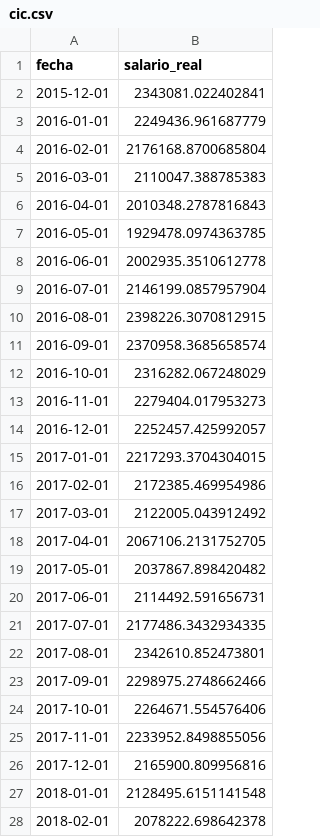
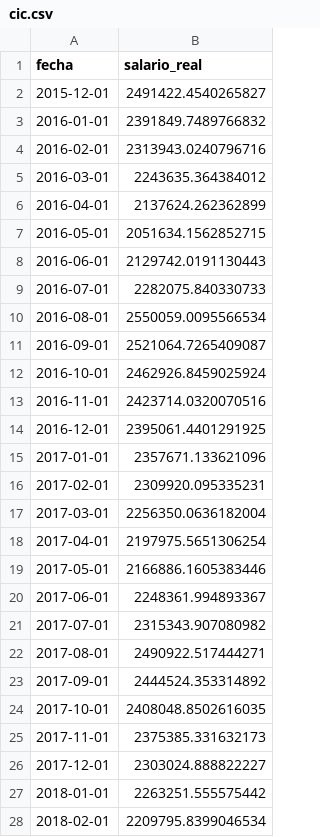
Before and after one commit to rquiroga7/salarios_CONICET, a CSV file: datos/cic.csv, drawn as a sheet; only a part is shown; the diff covers the shown part only.

```diff
--- a/datos/cic.csv
+++ b/datos/cic.csv
@@ -1,28 +1,28 @@
 fecha,salario_real
-2015-12-01,2343081.022402841
-2016-01-01,2249436.961687779
-2016-02-01,2176168.8700685804
-2016-03-01,2110047.388785383
-2016-04-01,2010348.2787816843
-2016-05-01,1929478.0974363785
-2016-06-01,2002935.3510612778
-2016-07-01,2146199.0857957904
-2016-08-01,2398226.3070812915
-2016-09-01,2370958.3685658574
-2016-10-01,2316282.067248029
-2016-11-01,2279404.017953273
-2016-12-01,2252457.425992057
-2017-01-01,2217293.3704304015
-2017-02-01,2172385.469954986
-2017-03-01,2122005.043912492
-2017-04-01,2067106.2131752705
-2017-05-01,2037867.898420482
-2017-06-01,2114492.591656731
-2017-07-01,2177486.3432934335
-2017-08-01,2342610.852473801
-2017-09-01,2298975.2748662466
-2017-10-01,2264671.554576406
-2017-11-01,2233952.8498855056
-2017-12-01,2165900.809956816
-2018-01-01,2128495.6151141548
-2018-02-01,2078222.698642378
+2015-12-01,2491422.4540265827
+2016-01-01,2391849.7489766832
+2016-02-01,2313943.0240796716
+2016-03-01,2243635.364384012
+2016-04-01,2137624.262362899
+2016-05-01,2051634.1562852715
+2016-06-01,2129742.0191130443
+2016-07-01,2282075.840330733
+2016-08-01,2550059.0095566534
+2016-09-01,2521064.7265409087
+2016-10-01,2462926.8459025924
+2016-11-01,2423714.0320070516
+2016-12-01,2395061.4401291925
+2017-01-01,2357671.133621096
+2017-02-01,2309920.095335231
+2017-03-01,2256350.0636182004
+2017-04-01,2197975.5651306254
+2017-05-01,2166886.1605383446
+2017-06-01,2248361.994893367
+2017-07-01,2315343.907080982
+2017-08-01,2490922.517444271
+2017-09-01,2444524.353314892
+2017-10-01,2408048.8502616035
+2017-11-01,2375385.331632173
+2017-12-01,2303024.888822227
+2018-01-01,2263251.555575442
+2018-02-01,2209795.8399046534
```
Also changed, not shown: 3 added rows and 90 edited cells elsewhere in this file, datos/cic_ajustado.csv, datos/conicet.csv, 28 other files.
